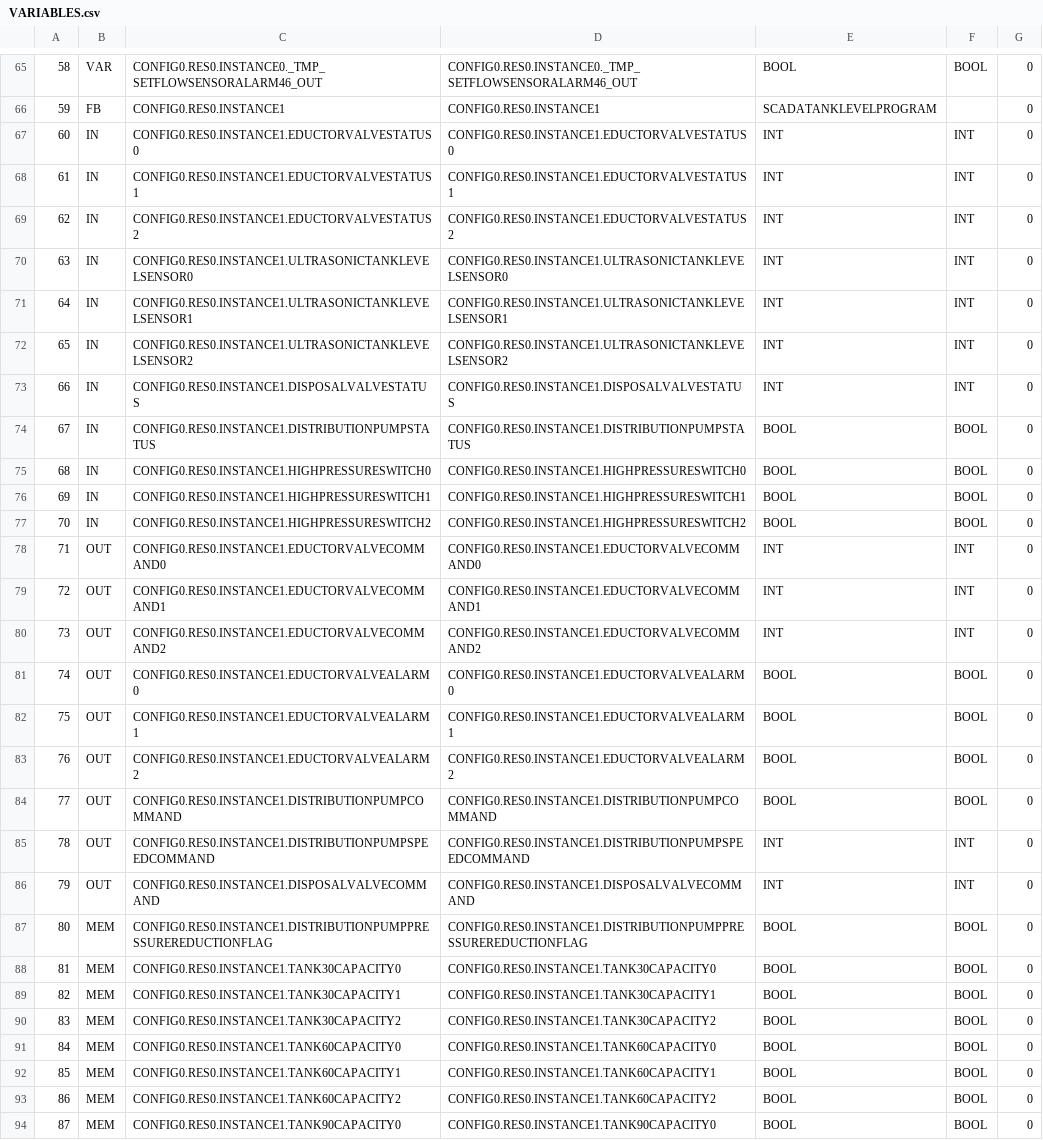
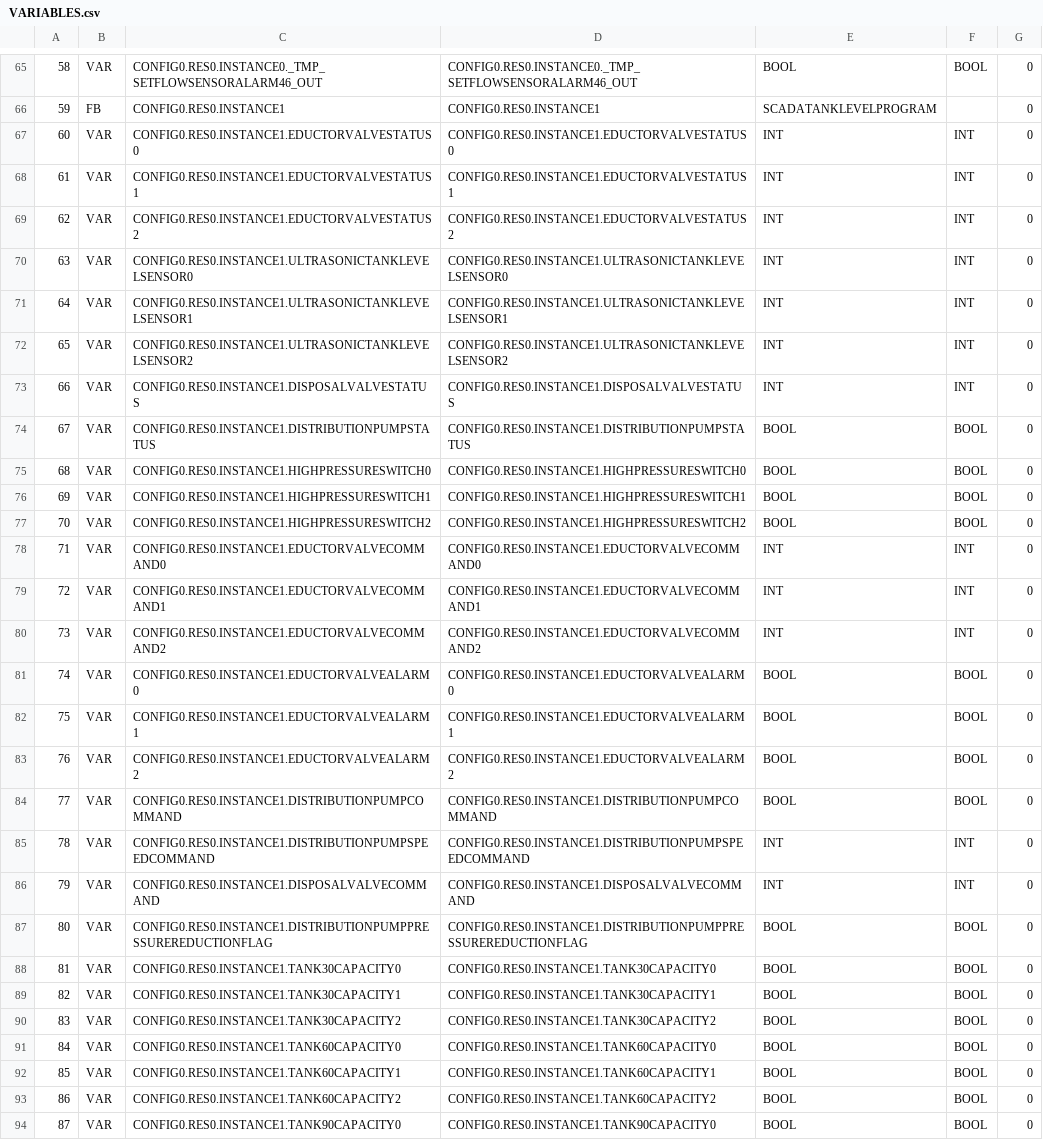
Before and after one commit to SaxatileStoner/SFWE511-SemesterProject, a CSV file: build/VARIABLES.csv, drawn as a sheet; only a part is shown, gaps mark what is left out; the diff covers the shown part only; the diff names each change by its address in the sheet, - before the commit and + after, or states it on an @@ line.

```diff
--- a/build/VARIABLES.csv
+++ b/build/VARIABLES.csv
-B67:B77: IN
+B67:B77: VAR
-B78:B86: OUT
+B78:B86: VAR
-B87:B94: MEM
+B87:B94: VAR
```
Also changed, not shown: 56 edited cells elsewhere in this file, 15 other files.
